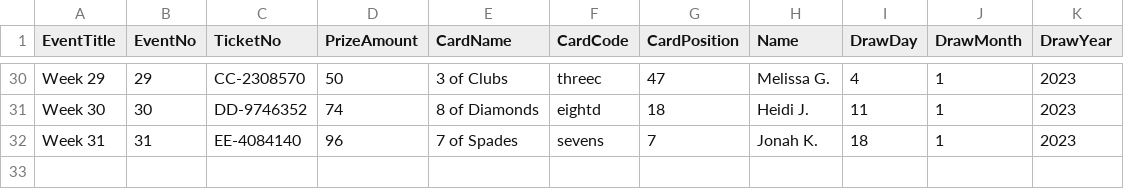
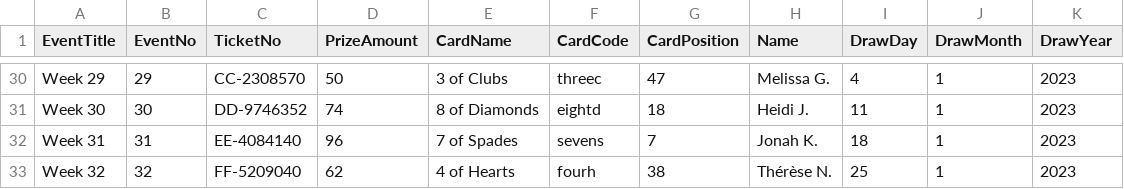
Before and after one commit to LuxYogasegaran/winners-list, a CSV file: firstpeoplesradioraffle.5050central.com$winners.csv, drawn as a sheet; only a part is shown, gaps mark what is left out.

Commit message:
Update firstpeoplesradioraffle.5050central.com$winners.csv

```diff
--- a/firstpeoplesradioraffle.5050central.com$winners.csv
+++ b/firstpeoplesradioraffle.5050central.com$winners.csv
@@ -32 +32,2 @@ Week 30,30,DD-9746352,74,8 of Diamonds,eightd,18,Heidi J.,11,1,2023
 Week 31,31,EE-4084140,96,7 of Spades,sevens,7,Jonah K.,18,1,2023
+Week 32,32,FF-5209040,62,4 of Hearts,fourh,38,Thérèse N.,25,1,2023
```
